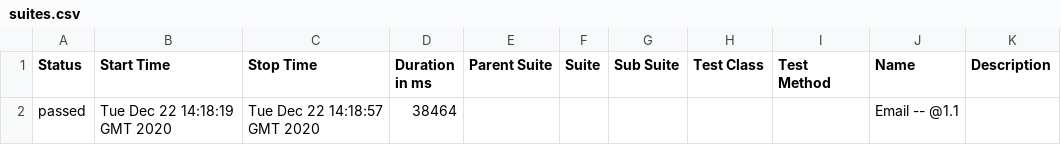
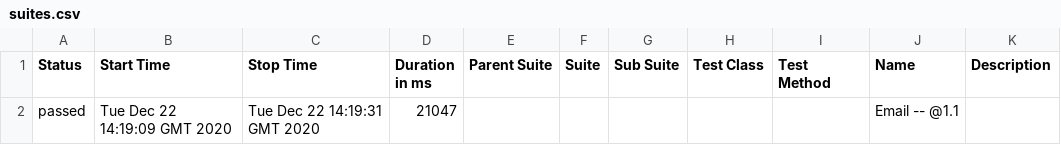
Before and after one commit to one-focus/fitness-automation, a CSV file: 103/data/suites.csv, drawn as a sheet.

```diff
--- a/103/data/suites.csv
+++ b/103/data/suites.csv
@@ -1,2 +1,2 @@
 "Status","Start Time","Stop Time","Duration in ms","Parent Suite","Suite","Sub Suite","Test Class","Test Method","Name","Description"
-"passed","Tue Dec 22 14:18:19 GMT 2020","Tue Dec 22 14:18:57 GMT 2020","38464","","","","","","Email -- @1.1 ",""
+"passed","Tue Dec 22 14:19:09 GMT 2020","Tue Dec 22 14:19:31 GMT 2020","21047","","","","","","Email -- @1.1 ",""
```
Also changed, not shown: 25 other files.
